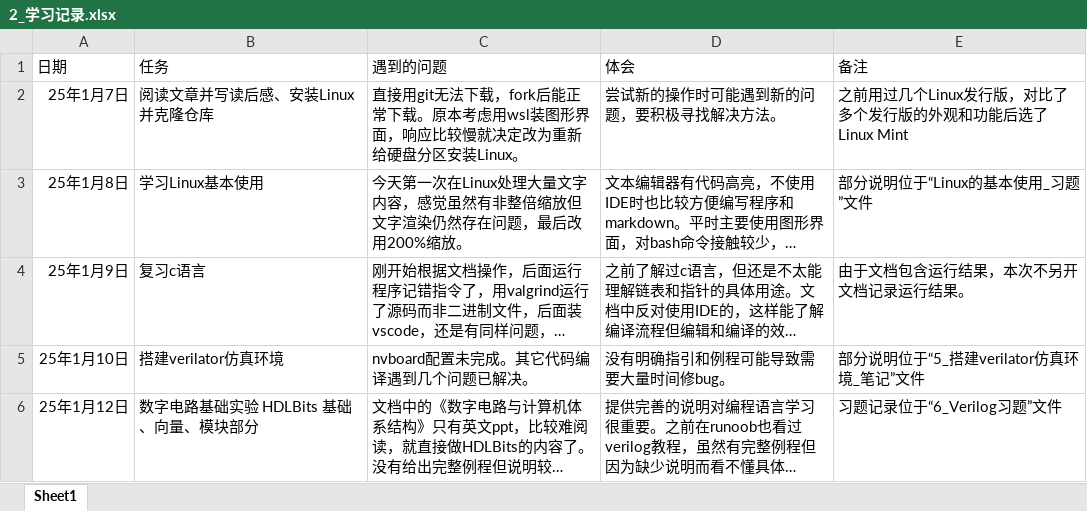
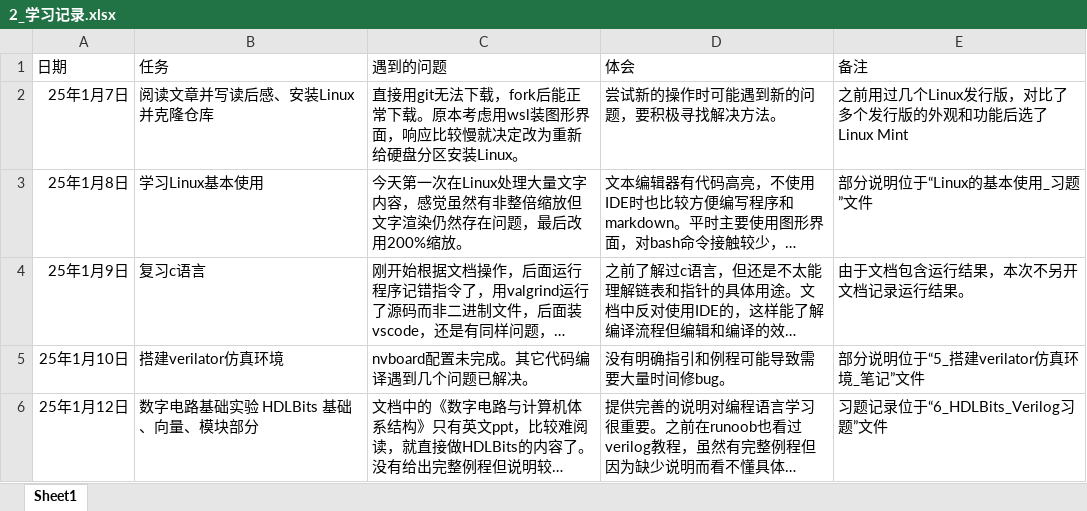
Before and after one commit to Willian7004/ysyx-note, an Excel workbook: files/2_学习记录.xlsx, sheet Sheet1, drawn as a sheet; long unchanged cells end in …; values as stored, in another font and other column widths than the file's, no borders; the diff names each change by its address in the sheet, - before the commit and + after, or states it on an @@ line.

```diff
--- a/files/2_学习记录.xlsx (sheet Sheet1)
+++ b/files/2_学习记录.xlsx (sheet Sheet1)
-E6 (备注): 习题记录位于“6_Verilog习题”文件
+E6 (备注): 习题记录位于“6_HDLBits_Verilog习题”文件
```
Also changed, not shown: 1 other file.
